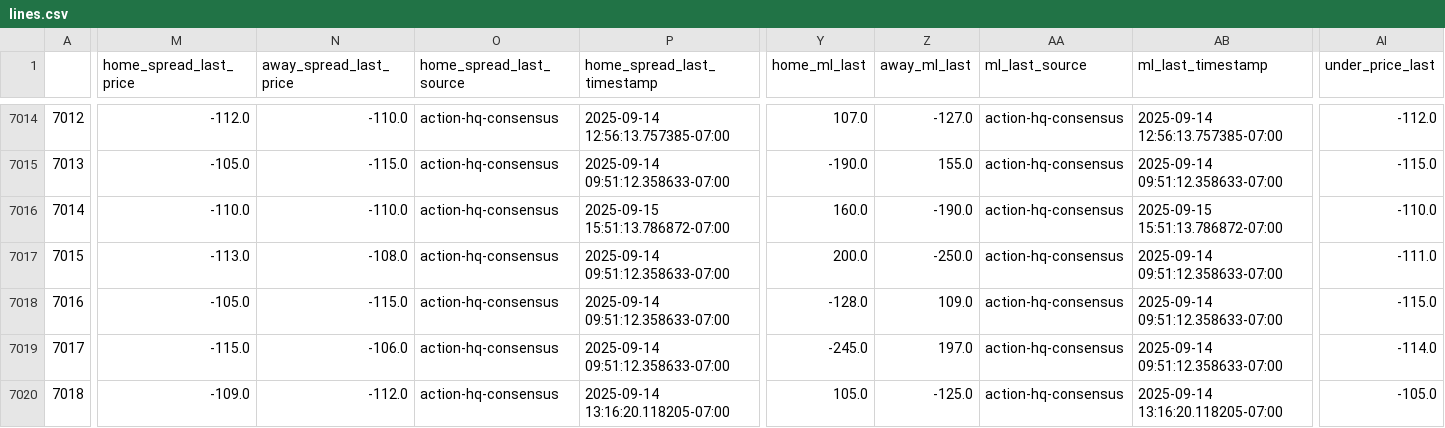
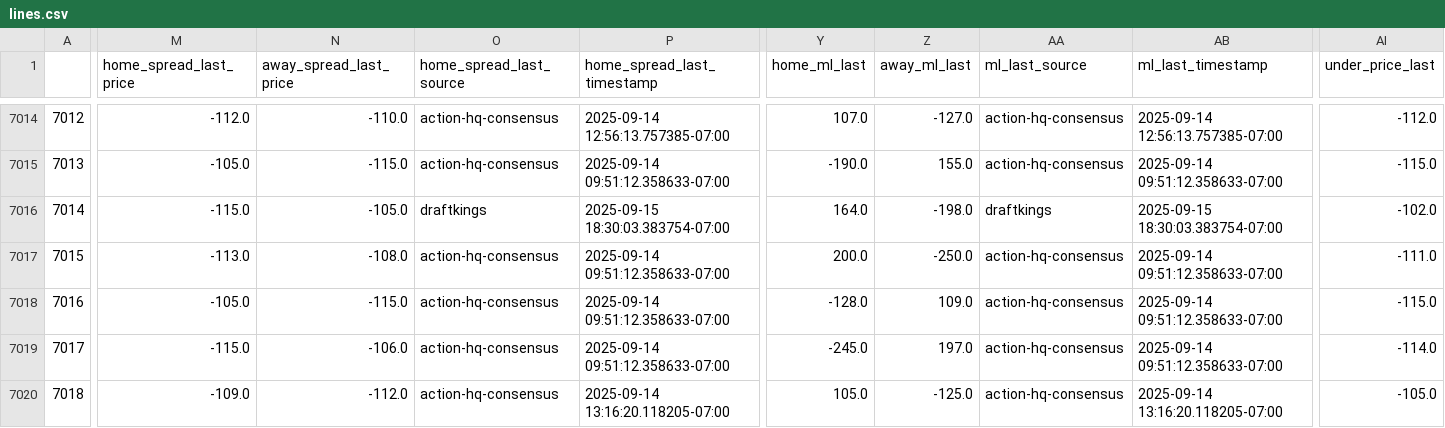
Before and after one commit to greerreNFL/nfelomarket_data, a CSV file: Data/lines.csv, drawn as a sheet; only a part is shown, gaps mark what is left out; the diff covers the shown part only; the diff names each change by its address in the sheet, - before the commit and + after, or states it on an @@ line.

```diff
--- a/Data/lines.csv
+++ b/Data/lines.csv
-M7016 (home_spread_last_price): -110.0
+M7016 (home_spread_last_price): -115.0
-N7016 (away_spread_last_price): -110.0
+N7016 (away_spread_last_price): -105.0
-O7016 (home_spread_last_source): action-hq-consensus
+O7016 (home_spread_last_source): draftkings
-P7016 (home_spread_last_timestamp): 2025-09-15 15:51:13.786872-07:00
+P7016 (home_spread_last_timestamp): 2025-09-15 18:30:03.383754-07:00
-Y7016 (home_ml_last): 160.0
+Y7016 (home_ml_last): 164.0
-Z7016 (away_ml_last): -190.0
+Z7016 (away_ml_last): -198.0
-AA7016 (ml_last_source): action-hq-consensus
+AA7016 (ml_last_source): draftkings
-AB7016 (ml_last_timestamp): 2025-09-15 15:51:13.786872-07:00
+AB7016 (ml_last_timestamp): 2025-09-15 18:30:03.383754-07:00
-AI7016 (under_price_last): -110.0
+AI7016 (under_price_last): -102.0
```
Also changed, not shown: 3 edited cells elsewhere in this file.
